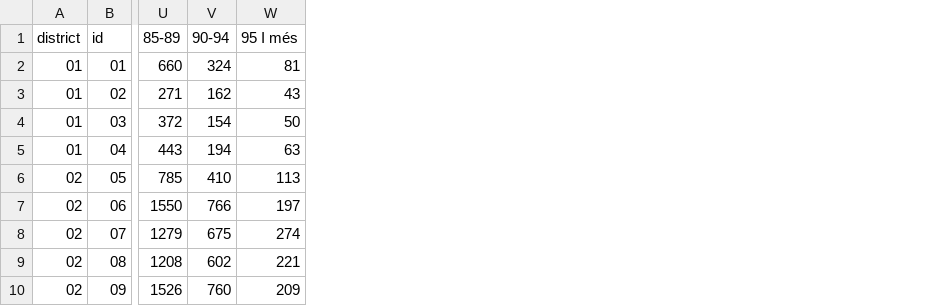
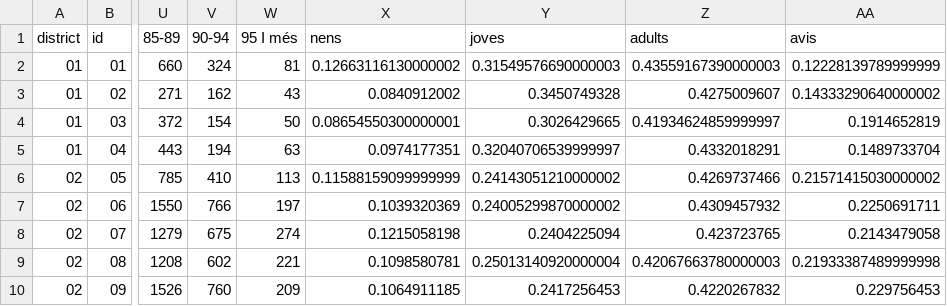
Before and after one commit to AgileDataScienceUB/ADS2, a CSV file: web-application/src/server/data/poblacio_anys_homo.csv, drawn as a sheet; only a part is shown, gaps mark what is left out; the diff names each change by its address in the sheet, - before the commit and + after, or states it on an @@ line.

```diff
--- a/web-application/src/server/data/poblacio_anys_homo.csv
+++ b/web-application/src/server/data/poblacio_anys_homo.csv
+column X (nens), rows 2-10: 0.12663116130000002 | 0.0840912002 | 0.08654550300000001 | 0.0974177351 | 0.11588159099999999 | 0.1039320369 | 0.1215058198 | 0.1098580781 | 0.1064911185
+column Y (joves), rows 2-10: 0.31549576690000003 | 0.3450749328 | 0.3026429665 | 0.32040706539999997 | 0.24143051210000002 | 0.24005299870000002 | 0.2404225094 | 0.25013140920000004 | 0.2417256453
+column Z (adults), rows 2-10: 0.43559167390000003 | 0.4275009607 | 0.41934624859999997 | 0.4332018291 | 0.4269737466 | 0.4309457932 | 0.423723765 | 0.42067663780000003 | 0.4220267832
+column AA (avis), rows 2-10: 0.12228139789999999 | 0.14333290640000002 | 0.1914652819 | 0.1489733704 | 0.21571415030000002 | 0.2250691711 | 0.2143479058 | 0.21933387489999998 | 0.229756453
```
Also changed, not shown: 2 other files.
